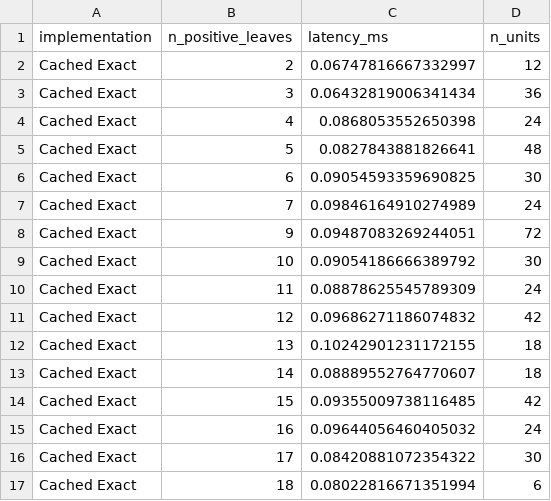
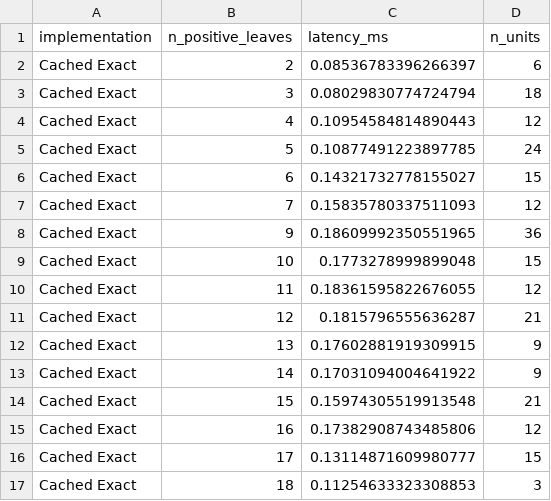
Before and after one commit to buddhassonhonor/exact-sparse-tree-recourse, a CSV file: results/derived/latency_by_positive_leaves.csv, drawn as a sheet; only a part is shown; the diff covers the shown part only.

```diff
--- a/results/derived/latency_by_positive_leaves.csv
+++ b/results/derived/latency_by_positive_leaves.csv
@@ -1,17 +1,17 @@
 implementation,n_positive_leaves,latency_ms,n_units
-Cached Exact,2,0.06747816667332997,12
-Cached Exact,3,0.06432819006341434,36
-Cached Exact,4,0.0868053552650398,24
-Cached Exact,5,0.0827843881826641,48
-Cached Exact,6,0.09054593359690825,30
-Cached Exact,7,0.09846164910274989,24
-Cached Exact,9,0.09487083269244051,72
-Cached Exact,10,0.09054186666389792,30
-Cached Exact,11,0.08878625545789309,24
-Cached Exact,12,0.09686271186074832,42
-Cached Exact,13,0.10242901231172155,18
-Cached Exact,14,0.08889552764770607,18
-Cached Exact,15,0.09355009738116485,42
-Cached Exact,16,0.09644056460405032,24
-Cached Exact,17,0.08420881072354322,30
-Cached Exact,18,0.08022816671351994,6
+Cached Exact,2,0.08536783396266397,6
+Cached Exact,3,0.08029830774724794,18
+Cached Exact,4,0.10954584814890443,12
+Cached Exact,5,0.10877491223897785,24
+Cached Exact,6,0.14321732778155027,15
+Cached Exact,7,0.15835780337511093,12
+Cached Exact,9,0.18609992350551965,36
+Cached Exact,10,0.1773278999899048,15
+Cached Exact,11,0.18361595822676055,12
+Cached Exact,12,0.1815796555636287,21
+Cached Exact,13,0.17602881919309915,9
+Cached Exact,14,0.17031094004641922,9
+Cached Exact,15,0.15974305519913548,21
+Cached Exact,16,0.17382908743485806,12
+Cached Exact,17,0.13114871609980777,15
+Cached Exact,18,0.11254633323308853,3
```
Also changed, not shown: 96 edited cells elsewhere in this file, results/derived/dataset_effects.csv, results/derived/metric_crosscheck_summary.csv, 15 other files.
